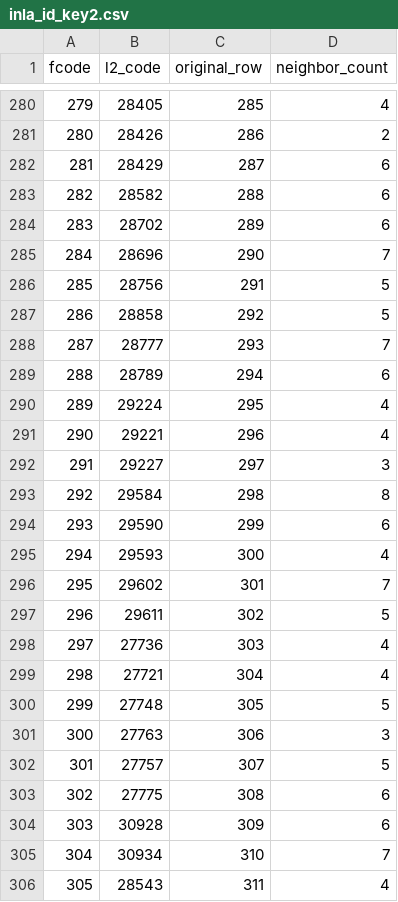
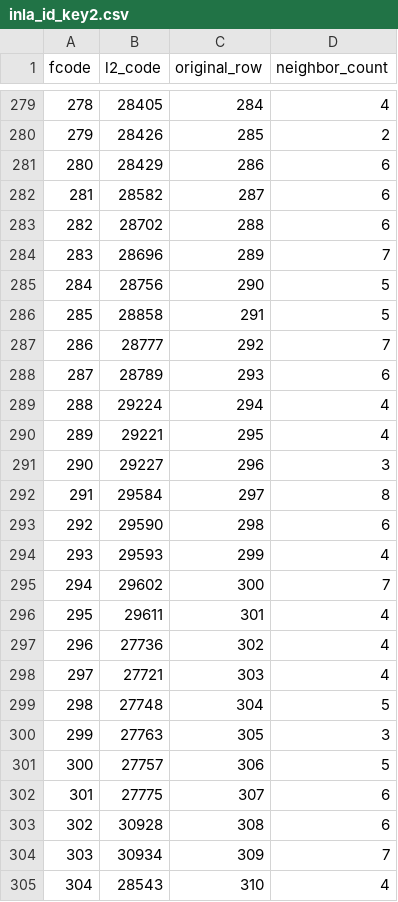
Before and after one commit to E-DENGUE/Dengue_Commune, a CSV file: Data/inla_id_key2.csv, drawn as a sheet; only a part is shown, gaps mark what is left out; addresses are those after the commit; the diff covers the shown part only; the diff names each change by its address in the sheet, - before the commit and + after, or states it on an @@ line.

```diff
--- a/Data/inla_id_key2.csv
+++ b/Data/inla_id_key2.csv
@@ column A (fcode) renumbered from row 257 down @@
-C279 (original_row): 285
+C279 (original_row): 284
-C280 (original_row): 286
+C280 (original_row): 285
-C281 (original_row): 287
+C281 (original_row): 286
-C282 (original_row): 288
+C282 (original_row): 287
-C283 (original_row): 289
+C283 (original_row): 288
-C284 (original_row): 290
+C284 (original_row): 289
-C285 (original_row): 291
+C285 (original_row): 290
-C286 (original_row): 292
+C286 (original_row): 291
-C287 (original_row): 293
+C287 (original_row): 292
-C288 (original_row): 294
+C288 (original_row): 293
-C289 (original_row): 295
+C289 (original_row): 294
-C290 (original_row): 296
+C290 (original_row): 295
-C291 (original_row): 297
+C291 (original_row): 296
-C292 (original_row): 298
+C292 (original_row): 297
-C293 (original_row): 299
+C293 (original_row): 298
-C294 (original_row): 300
+C294 (original_row): 299
-C295 (original_row): 301
+C295 (original_row): 300
-C296 (original_row): 302
+C296 (original_row): 301
-D296 (neighbor_count): 5
+D296 (neighbor_count): 4
-C297 (original_row): 303
+C297 (original_row): 302
-C298 (original_row): 304
+C298 (original_row): 303
-C299 (original_row): 305
+C299 (original_row): 304
-C300 (original_row): 306
+C300 (original_row): 305
-C301 (original_row): 307
+C301 (original_row): 306
-C302 (original_row): 308
+C302 (original_row): 307
-C303 (original_row): 309
+C303 (original_row): 308
-C304 (original_row): 310
+C304 (original_row): 309
-C305 (original_row): 311
+C305 (original_row): 310
```
Also changed, not shown: 1 added row, 3 removed rows and 132 edited cells elsewhere in this file, 13 other files.
